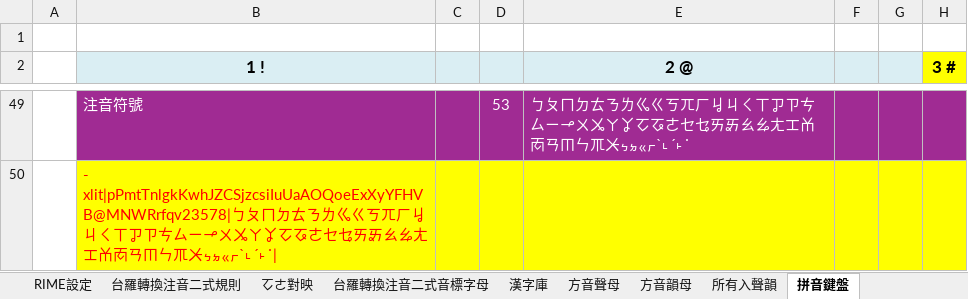
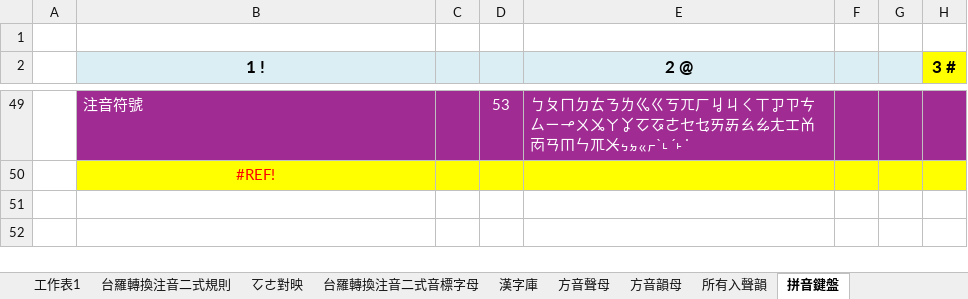
Before and after one commit to AlanJui/rime-tlpa, an Excel workbook: docs/鍵盤設計規格_方音符號.xlsx, sheet 拼音鍵盤, drawn as a sheet; only a part is shown, gaps mark what is left out; values as stored, in another font and other column widths than the file's, no borders; the diff covers the shown part only; the diff names each change by its address in the sheet, - before the commit and + after, or states it on an @@ line.

```diff
--- a/docs/鍵盤設計規格_方音符號.xlsx (sheet 拼音鍵盤)
+++ b/docs/鍵盤設計規格_方音符號.xlsx (sheet 拼音鍵盤)
-B50 (1 !): - xlit|pPmtTnlgkKwhJZCSjzcsiIuUaAOQoeExXyYFHVB@MNWRrfqv23578|ㄅㄆㄇㄉㄊㄋㄌㆣㄍㄎㄫㄏㆢㄐㄑㄒㆡㄗㄘㄙㄧㆪㄨㆫㄚㆩㆦㆧㄜㆤㆥㄞㆮㄠㆯㄤㆲㆰㆱㄢㆬㄣㆭㆨㆴㆵㆻㆷˋ˪ˊ˫˙|
+B50 (1 !): #REF!
-B50 alignment: left
+B50 alignment: center
```
Also changed, not shown: 11 added rows, 11 removed rows, 3 edited cells and cell formats elsewhere in this sheet, sheet 輸入方案設計規格, sheet 按鍵設計, sheet 注音編碼對照表, other sheet tabs, 1 other file.
